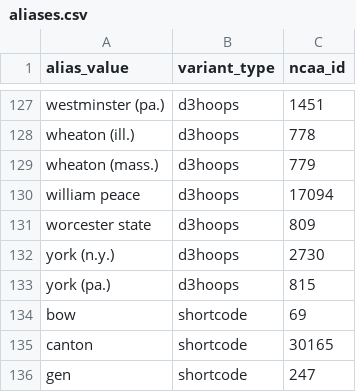
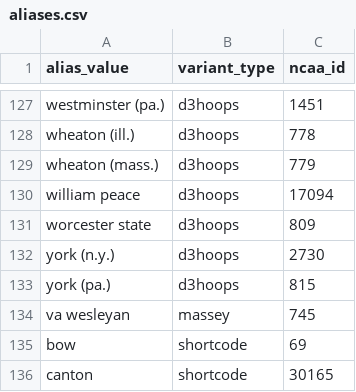
Before and after one commit to scottpeterson/d3-schools-utilities, a CSV file: d3_schools/data/aliases.csv, drawn as a sheet; only a part is shown, gaps mark what is left out; the shorter side is filled out with more unchanged rows; the diff names each change by its address in the sheet, - before the commit and + after, or states it on an @@ line.

```diff
--- a/d3_schools/data/aliases.csv
+++ b/d3_schools/data/aliases.csv
+row 134: va wesleyan | massey | 745
```
Also changed, not shown: d3_schools/data/schools.csv, 8 other files.
